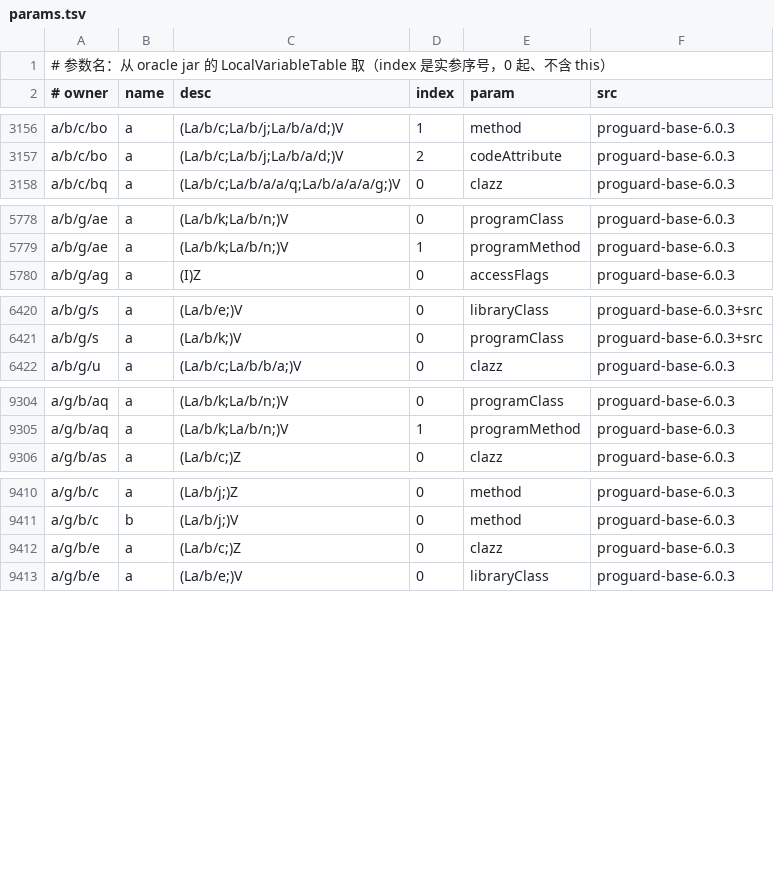
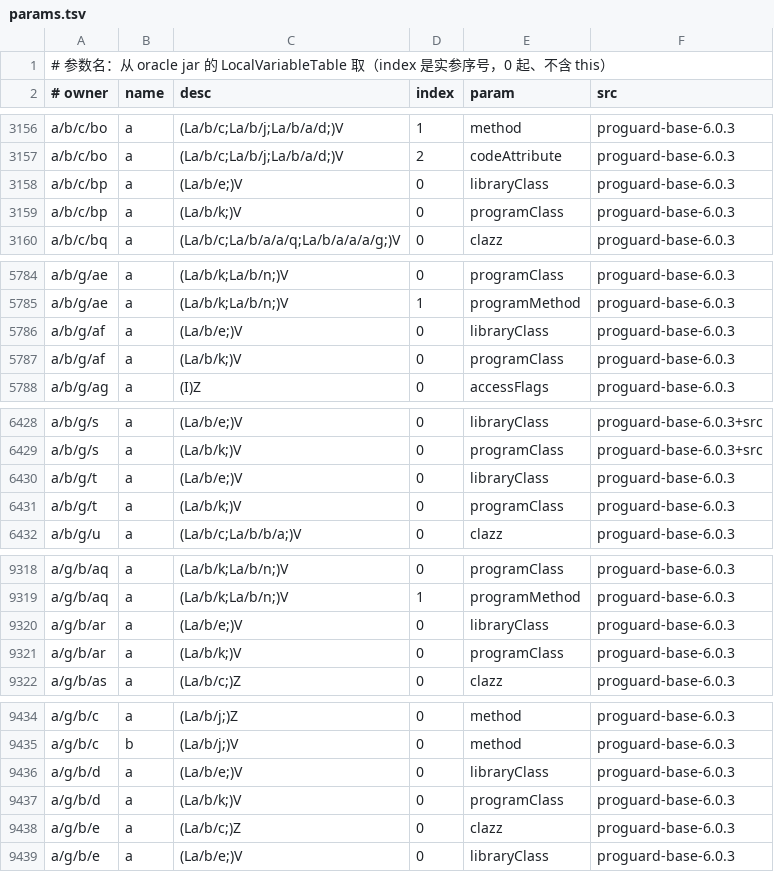
Before and after one commit to f401/MyAIDEProEnchanted, a TSV file: jobs/proguard/params.tsv, drawn as a sheet; only a part is shown, gaps mark what is left out; the diff covers the shown part only.

Commit message:
proguard: 第二十二轮 756/757（99.9%）—— 按 body 调用的 Marker/取反/递归/接收者逐个读出 11 类；最后一个 a/j/l 判定为魔改新增 util

```diff
--- a/jobs/proguard/params.tsv
+++ b/jobs/proguard/params.tsv
@@ -3157,2 +3157,4 @@ a/b/c/bo	a	(La/b/c;La/b/j;La/b/a/d;)V	1	method	proguard-base-6.0.3
 a/b/c/bo	a	(La/b/c;La/b/j;La/b/a/d;)V	2	codeAttribute	proguard-base-6.0.3
+a/b/c/bp	a	(La/b/e;)V	0	libraryClass	proguard-base-6.0.3
+a/b/c/bp	a	(La/b/k;)V	0	programClass	proguard-base-6.0.3
 a/b/c/bq	a	(La/b/c;La/b/a/a/q;La/b/a/a/a/g;)V	0	clazz	proguard-base-6.0.3
@@ -5779,2 +5785,4 @@ a/b/g/ae	a	(La/b/k;La/b/n;)V	0	programClass	proguard-base-6.0.3
 a/b/g/ae	a	(La/b/k;La/b/n;)V	1	programMethod	proguard-base-6.0.3
+a/b/g/af	a	(La/b/e;)V	0	libraryClass	proguard-base-6.0.3
+a/b/g/af	a	(La/b/k;)V	0	programClass	proguard-base-6.0.3
 a/b/g/ag	a	(I)Z	0	accessFlags	proguard-base-6.0.3
@@ -6421,2 +6429,4 @@ a/b/g/s	a	(La/b/e;)V	0	libraryClass	proguard-base-6.0.3+src
 a/b/g/s	a	(La/b/k;)V	0	programClass	proguard-base-6.0.3+src
+a/b/g/t	a	(La/b/e;)V	0	libraryClass	proguard-base-6.0.3
+a/b/g/t	a	(La/b/k;)V	0	programClass	proguard-base-6.0.3
 a/b/g/u	a	(La/b/c;La/b/b/a;)V	0	clazz	proguard-base-6.0.3
@@ -9305,2 +9319,4 @@ a/g/b/aq	a	(La/b/k;La/b/n;)V	0	programClass	proguard-base-6.0.3
 a/g/b/aq	a	(La/b/k;La/b/n;)V	1	programMethod	proguard-base-6.0.3
+a/g/b/ar	a	(La/b/e;)V	0	libraryClass	proguard-base-6.0.3
+a/g/b/ar	a	(La/b/k;)V	0	programClass	proguard-base-6.0.3
 a/g/b/as	a	(La/b/c;)Z	0	clazz	proguard-base-6.0.3
@@ -9411,2 +9435,4 @@ a/g/b/c	a	(La/b/j;)Z	0	method	proguard-base-6.0.3
 a/g/b/c	b	(La/b/j;)V	0	method	proguard-base-6.0.3
+a/g/b/d	a	(La/b/e;)V	0	libraryClass	proguard-base-6.0.3
+a/g/b/d	a	(La/b/k;)V	0	programClass	proguard-base-6.0.3
 a/g/b/e	a	(La/b/c;)Z	0	clazz	proguard-base-6.0.3
```
Also changed, not shown: 22 added rows elsewhere in this file, jobs/proguard/class_map.tsv, 3 other files.
